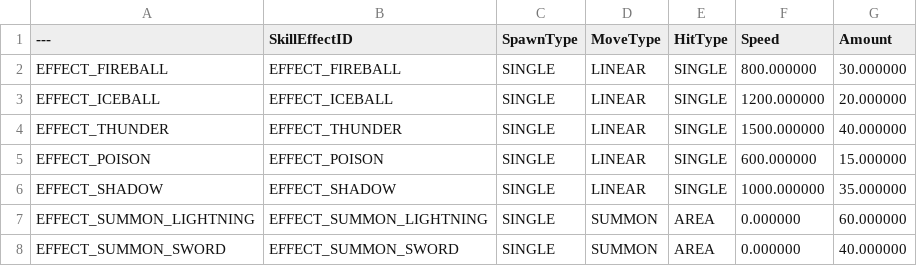
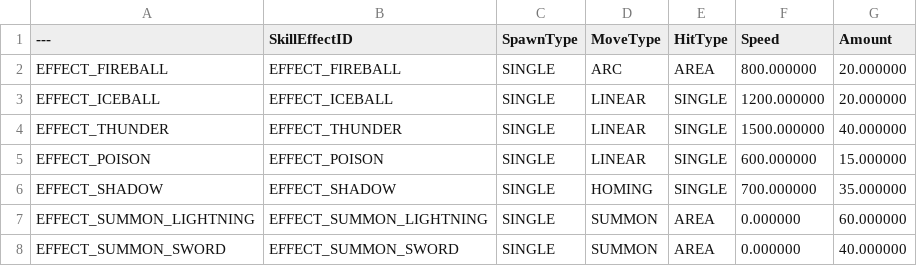
Before and after one commit to Christopher-Emunah-Kim/RoastStaffGAS, a CSV file: ExternalSource/DT_Skill_Attack_Common_Param_Data.csv, drawn as a sheet.

```diff
--- a/ExternalSource/DT_Skill_Attack_Common_Param_Data.csv
+++ b/ExternalSource/DT_Skill_Attack_Common_Param_Data.csv
@@ -1,3 +1,3 @@
 ---,SkillEffectID,SpawnType,MoveType,HitType,Speed,Amount
-EFFECT_FIREBALL,"EFFECT_FIREBALL","SINGLE","LINEAR","SINGLE","800.000000","30.000000"
+EFFECT_FIREBALL,"EFFECT_FIREBALL","SINGLE","ARC","AREA","800.000000","20.000000"
 EFFECT_ICEBALL,"EFFECT_ICEBALL","SINGLE","LINEAR","SINGLE","1200.000000","20.000000"
@@ -5,3 +5,3 @@ EFFECT_THUNDER,"EFFECT_THUNDER","SINGLE","LINEAR","SINGLE","1500.000000","40.000
 EFFECT_POISON,"EFFECT_POISON","SINGLE","LINEAR","SINGLE","600.000000","15.000000"
-EFFECT_SHADOW,"EFFECT_SHADOW","SINGLE","LINEAR","SINGLE","1000.000000","35.000000"
+EFFECT_SHADOW,"EFFECT_SHADOW","SINGLE","HOMING","SINGLE","700.000000","35.000000"
 EFFECT_SUMMON_LIGHTNING,"EFFECT_SUMMON_LIGHTNING","SINGLE","SUMMON","AREA","0.000000","60.000000"
```
Also changed, not shown: 11 other files.
